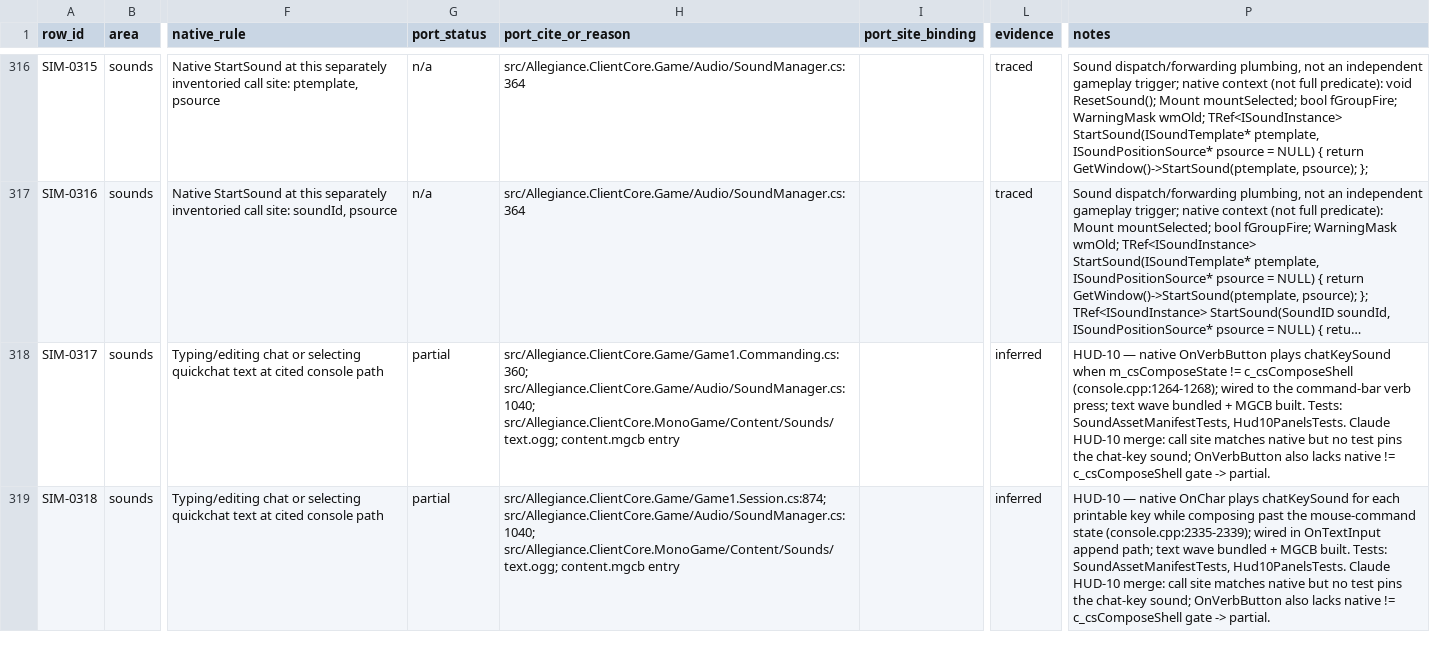
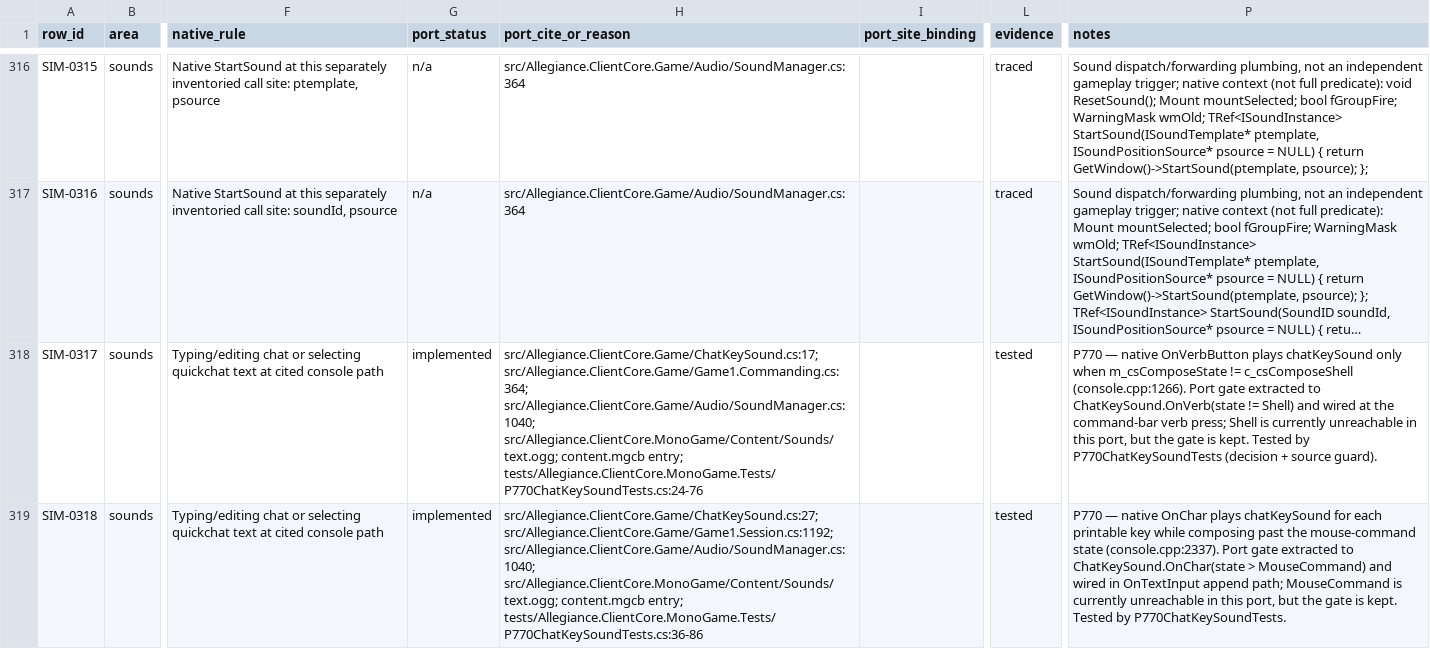
Before and after one commit to dominusbelial/AllegianceCore-public, a CSV file: docs/parity/sim-rules-matrix.csv, drawn as a sheet; only a part is shown, gaps mark what is left out; long unchanged cells end in …; the diff covers the shown part only; the diff names each change by its address in the sheet, - before the commit and + after, or states it on an @@ line.

```diff
--- a/docs/parity/sim-rules-matrix.csv
+++ b/docs/parity/sim-rules-matrix.csv
-G318:G319 (port_status): partial
+G318:G319 (port_status): implemented
-H318 (port_cite_or_reason): src/Allegiance.ClientCore.Game/Game1.Commanding.cs:360; src/Allegiance.ClientCore.Game/Audio/SoundManager.cs:1040; src/Allegiance.ClientCore.MonoGame/Content/Sounds/text.ogg; content.mgcb entry
+H318 (port_cite_or_reason): src/Allegiance.ClientCore.Game/ChatKeySound.cs:17; src/Allegiance.ClientCore.Game/Game1.Commanding.cs:364; src/Allegiance.ClientCore.Game/Audio/SoundManager.cs:1040; src/Allegiance.ClientCore.MonoGame/Content/Sounds/text.ogg; content.mgcb entry; tests/Allegiance.ClientCore.MonoGame.Tests/P770ChatKeySoundTests.cs:24-76
-L318:L319 (evidence): inferred
+L318:L319 (evidence): tested
-P318 (notes): HUD-10 — native OnVerbButton plays chatKeySound when m_csComposeState != c_csComposeShell (console.cpp:1264-1268); wired to the command-bar verb press; text wave bundled + MGCB built. Tests: SoundAssetManifestTests, Hud10PanelsTests. Claude HUD-10 merge: call site matches native but no test pins the chat-key sound; OnVerbButton also lacks native != c_csComposeShell gate -> partial.
+P318 (notes): P770 — native OnVerbButton plays chatKeySound only when m_csComposeState != c_csComposeShell (console.cpp:1266). Port gate extracted to ChatKeySound.OnVerb(state != Shell) and wired at the command-bar verb press; Shell is currently unreachable in this port, but the gate is kept. Tested by P770ChatKeySoundTests (decision + source guard).
-H319 (port_cite_or_reason): src/Allegiance.ClientCore.Game/Game1.Session.cs:874; src/Allegiance.ClientCore.Game/Audio/SoundManager.cs:1040; src/Allegiance.ClientCore.MonoGame/Content/Sounds/text.ogg; content.mgcb entry
+H319 (port_cite_or_reason): src/Allegiance.ClientCore.Game/ChatKeySound.cs:27; src/Allegiance.ClientCore.Game/Game1.Session.cs:1192; src/Allegiance.ClientCore.Game/Audio/SoundManager.cs:1040; src/Allegiance.ClientCore.MonoGame/Content/Sounds/text.ogg; content.mgcb entry; tests/Allegiance.ClientCore.MonoGame.Tests/P770ChatKeySoundTests.cs:36-86
-P319 (notes): HUD-10 — native OnChar plays chatKeySound for each printable key while composing past the mouse-command state (console.cpp:2335-2339); wired in OnTextInput append path; text wave bundled + MGCB built. Tests: SoundAssetManifestTests, Hud10PanelsTests. Claude HUD-10 merge: call site matches native but no test pins the chat-key sound; OnVerbButton also lacks native != c_csComposeShell gate -> partial.
+P319 (notes): P770 — native OnChar plays chatKeySound for each printable key while composing past the mouse-command state (console.cpp:2337). Port gate extracted to ChatKeySound.OnChar(state > MouseCommand) and wired in OnTextInput append path; MouseCommand is currently unreachable in this port, but the gate is kept. Tested by P770ChatKeySoundTests.
```
Also changed, not shown: 4 edited cells elsewhere in this file, 8 other files.
